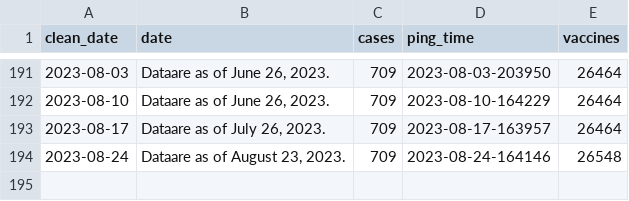
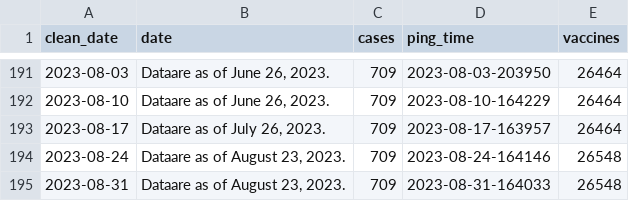
Before and after one commit to wf-id/nc-mpx, a CSV file: data/mpx.csv, drawn as a sheet; only a part is shown, gaps mark what is left out.

```diff
--- a/data/mpx.csv
+++ b/data/mpx.csv
@@ -194 +194,2 @@ clean_date,date,cases,ping_time,vaccines
 2023-08-24,"Dataare as of August 23, 2023.",709,2023-08-24-164146,26548
+2023-08-31,"Dataare as of August 23, 2023.",709,2023-08-31-164033,26548
```
Also changed, not shown: 3 other files.
